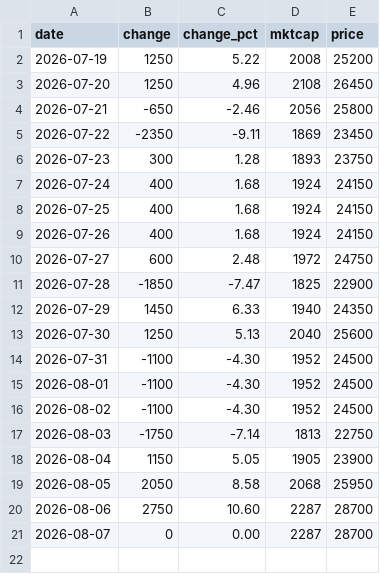
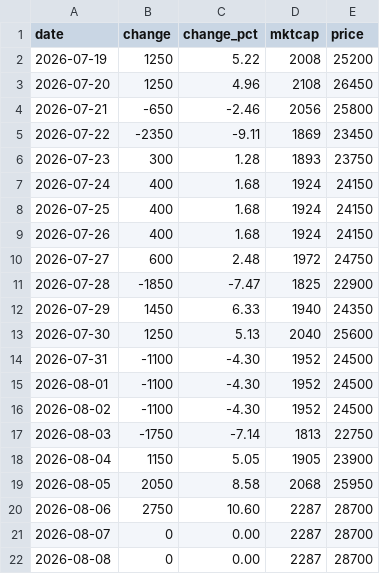
Before and after one commit to zzzz118118-lab/investment, a CSV file: jenik/data/price.csv, drawn as a sheet.

```diff
--- a/jenik/data/price.csv
+++ b/jenik/data/price.csv
@@ -21 +21,2 @@ date,change,change_pct,mktcap,price
 2026-08-07,0,0.00,2287,28700
+2026-08-08,0,0.00,2287,28700
```
Also changed, not shown: data/fx.csv, jenik/data/financials.csv.
